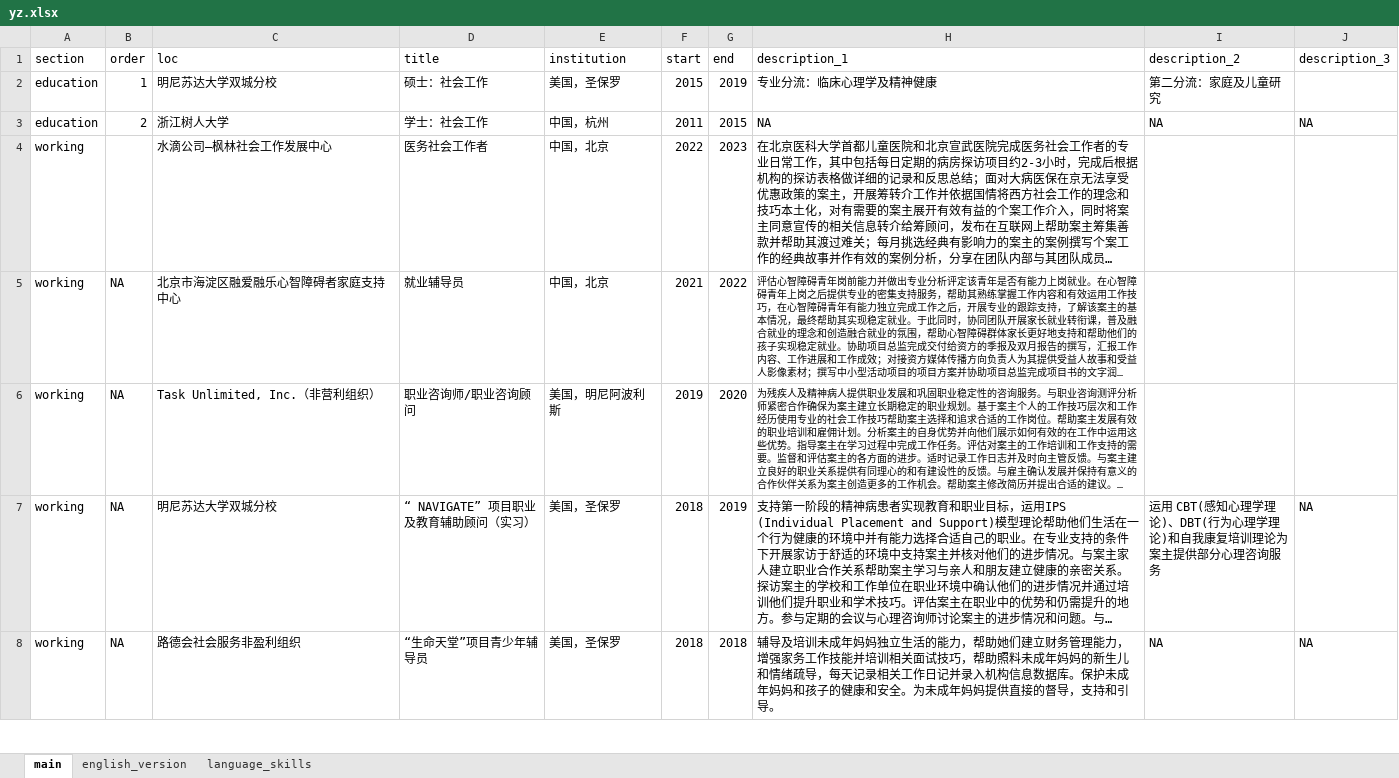
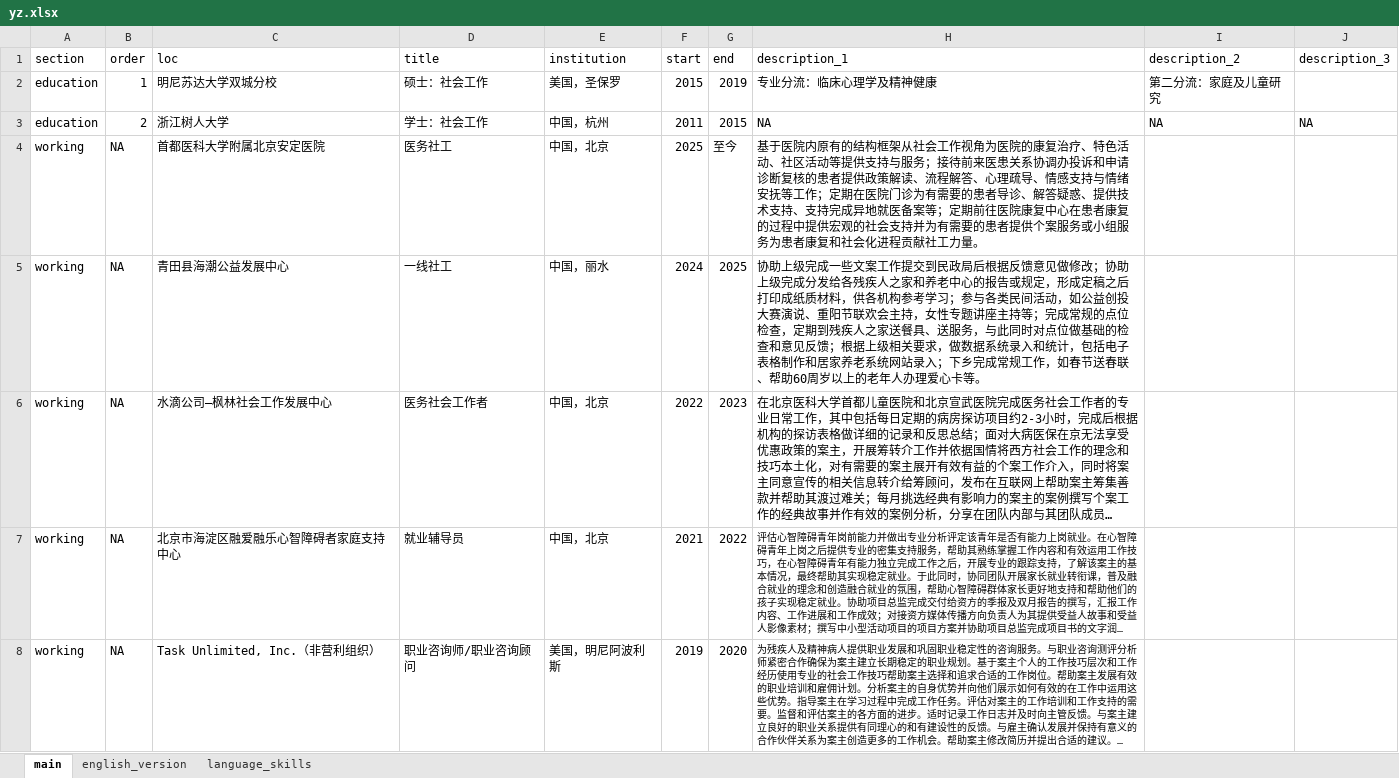
Before and after one commit to orionzhou/cv, an Excel workbook: yz.xlsx, sheet main, drawn as a sheet; only a part is shown; the shorter side is filled out with more unchanged rows; long unchanged cells end in …; values as stored, in another font and other column widths than the file's, no borders; addresses are those after the commit; the diff names each change by its address in the sheet, - before the commit and + after, or states it on an @@ line.

```diff
--- a/yz.xlsx (sheet main)
+++ b/yz.xlsx (sheet main)
+row 4: working | NA | 首都医科大学附属北京安定医院 | 医务社工 | 中国，北京 | 2025 | 至今 | 基于医院内原有的结构框架从社会工作视角为医院的康复治疗、特色活动、社区活动等提供支持与服务；接待前来医患关系协调办投诉和申请诊断复核的患者提供政策解读、流程解答、心理疏导、情感支持与情绪安抚等工作；定期在医院门诊为有需要的患者导诊、解答疑惑、提供技术支持、支持完成异地就医备案等；定期前往医院康复中心在患者康复的过程中提供宏观的社会支持并为有需要的患者提供个案服务或小组服务为患者康复和社会化进程贡献社工力量。
+row 5: working | NA | 青田县海潮公益发展中心 | 一线社工 | 中国，丽水 | 2024 | 2025 | 协助上级完成一些文案工作提交到民政局后根据反馈意见做修改；协助上级完成分发给各残疾人之家和养老中心的报告或规定，形成定稿之后打印成纸质材料，供各机构参考学习；参与各类民间活动，如公益创投大赛演说、重阳节联欢会主持，女性专题讲座主持等；完成常规的点位检查，定期到残疾人之家送餐具、送服务，与此同时对点位做基础的检查和意见反馈；根据上级相关要求，做数据系统录入和统计，包括电子表格制作和居家养老系统网站录入；下乡完成常规工作，如春节送春联、帮助60周岁以上的老年人办理爱心卡等。
-B6 (order): (empty)
+B6 (order): NA
```
Also changed, not shown: sheet english_version, cv.xlsx, 6 other files.
